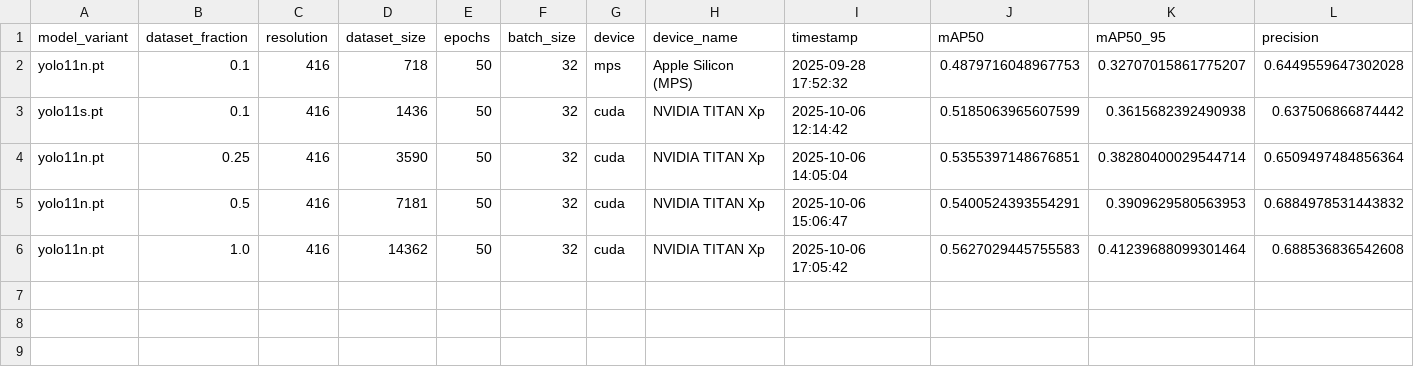
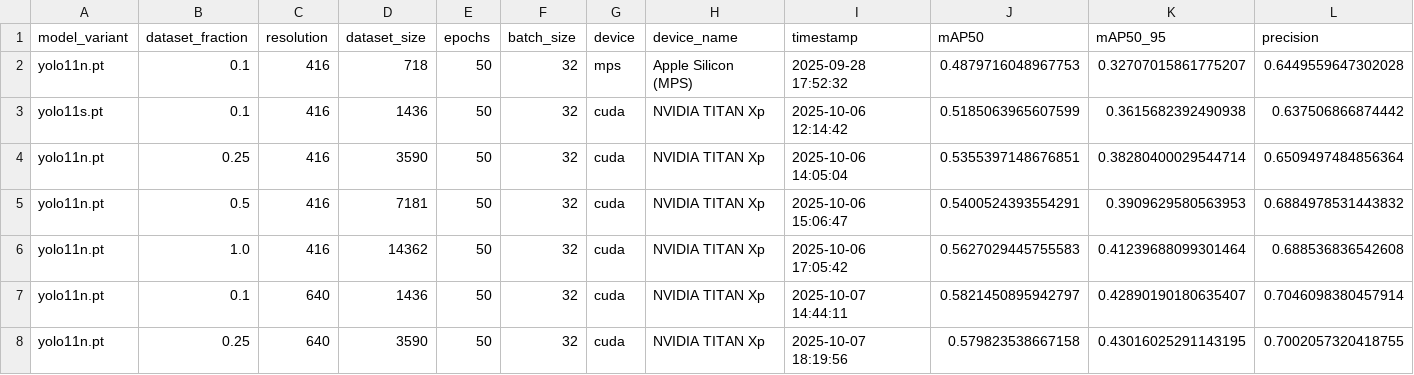
Before and after one commit to maximechansat/StatApp, a CSV file: scaling-laws/scaling_results/results.csv, drawn as a sheet; only a part is shown; rows hold the shown columns only; the diff names each change by its address in the sheet, - before the commit and + after, or states it on an @@ line.

Commit message:
update results

```diff
--- a/scaling-laws/scaling_results/results.csv
+++ b/scaling-laws/scaling_results/results.csv
+row 7: yolo11n.pt | 0.1 | 640 | 1436 | 50 | 32 | cuda | NVIDIA TITAN Xp | 2025-10-07 14:44:11 | 0.5821450895942797 | 0.42890190180635407 | 0.7046098380457914
+row 8: yolo11n.pt | 0.25 | 640 | 3590 | 50 | 32 | cuda | NVIDIA TITAN Xp | 2025-10-07 18:19:56 | 0.579823538667158 | 0.43016025291143195 | 0.7002057320418755
```
Also changed, not shown: 2 other files.
